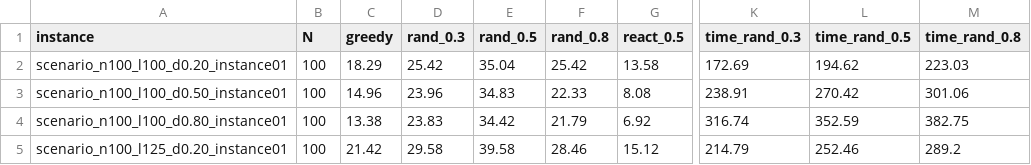
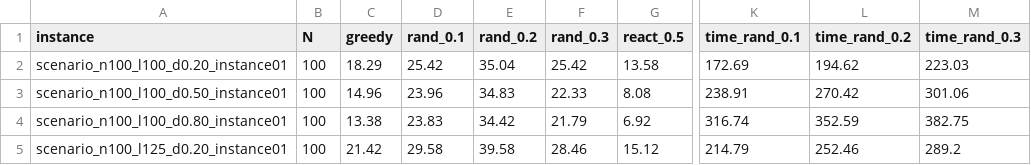
Before and after one commit to Gabriel-Andrioli/graphs_MLSPT, a CSV file: results/medias_n100.csv, drawn as a sheet; only a part is shown, gaps mark what is left out; the diff names each change by its address in the sheet, - before the commit and + after, or states it on an @@ line.

Commit message:
feat: newer results and plots

```diff
--- a/results/medias_n100.csv
+++ b/results/medias_n100.csv
-D1: rand_0.3
+D1: rand_0.1
-E1: rand_0.5
+E1: rand_0.2
-F1: rand_0.8
+F1: rand_0.3
-K1: time_rand_0.3
+K1: time_rand_0.1
-L1: time_rand_0.5
+L1: time_rand_0.2
-M1: time_rand_0.8
+M1: time_rand_0.3
```
Also changed, not shown: results/tabela_absoluta_n100.csv, results/tabela_absoluta_n20.csv, 35 other files.
